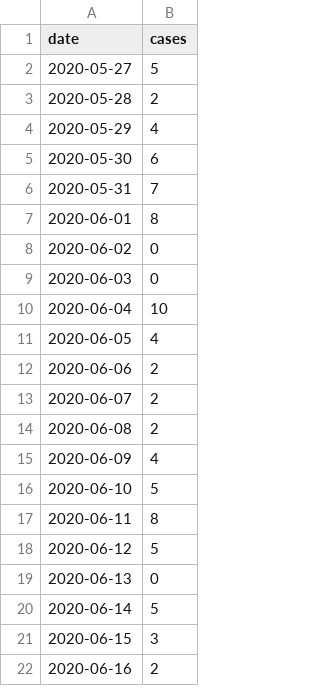
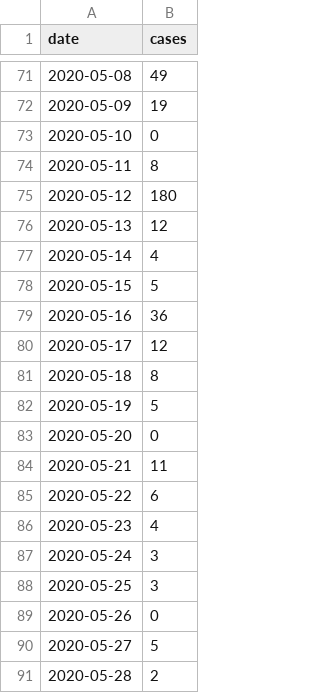
Before and after one commit to b3orn/corona-hamburg, a CSV file: corona-hamburg-daily.csv, drawn as a sheet; only a part is shown, gaps mark what is left out; the shorter side is filled out with more unchanged rows; the diff covers the shown part only; the diff names each change by its address in the sheet, - before the commit and + after, or states it on an @@ line.

```diff
--- a/corona-hamburg-daily.csv
+++ b/corona-hamburg-daily.csv
+row 71: 2020-05-08 | 49
+row 72: 2020-05-09 | 19
+row 73: 2020-05-10 | 0
+row 74: 2020-05-11 | 8
+row 75: 2020-05-12 | 180
+row 76: 2020-05-13 | 12
+row 77: 2020-05-14 | 4
+row 78: 2020-05-15 | 5
+row 79: 2020-05-16 | 36
+row 80: 2020-05-17 | 12
+row 81: 2020-05-18 | 8
+row 82: 2020-05-19 | 5
+row 83: 2020-05-20 | 0
+row 84: 2020-05-21 | 11
+row 85: 2020-05-22 | 6
+row 86: 2020-05-23 | 4
+row 87: 2020-05-24 | 3
+row 88: 2020-05-25 | 3
+row 89: 2020-05-26 | 0
```
Also changed, not shown: 69 added rows elsewhere in this file, 1 other file.
